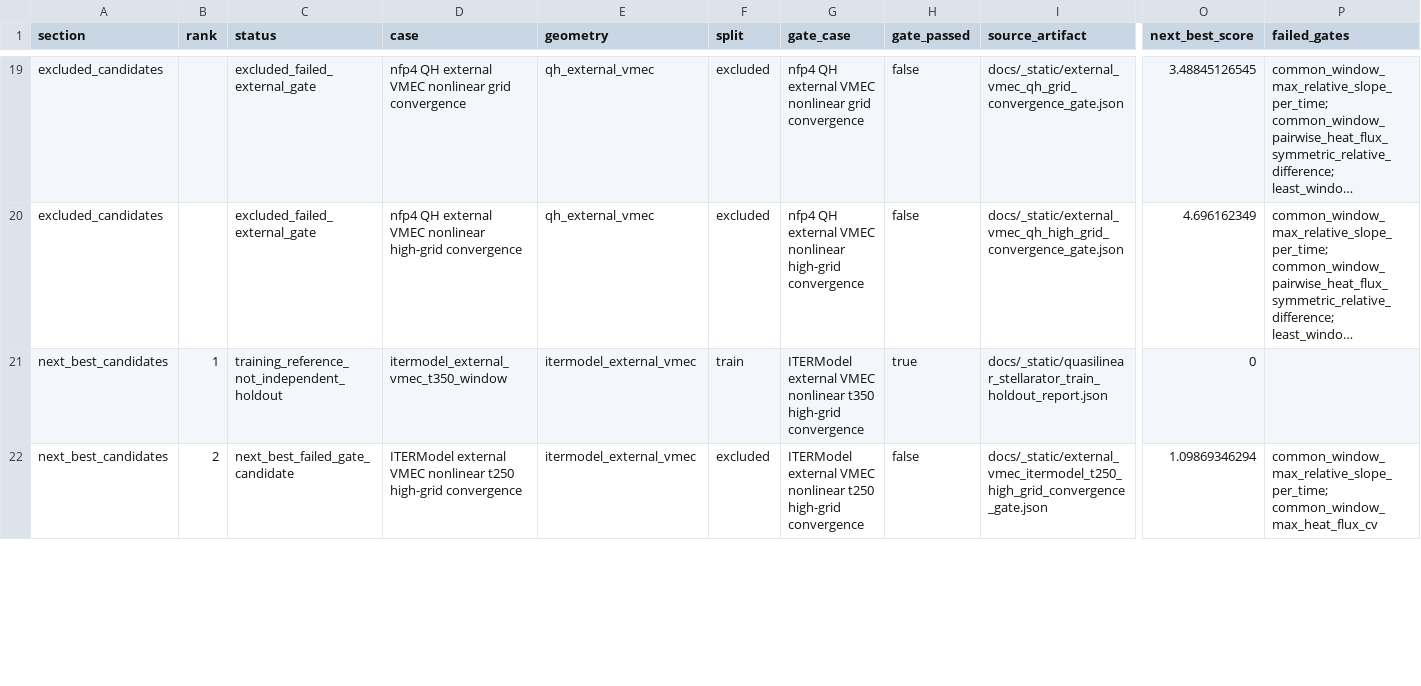
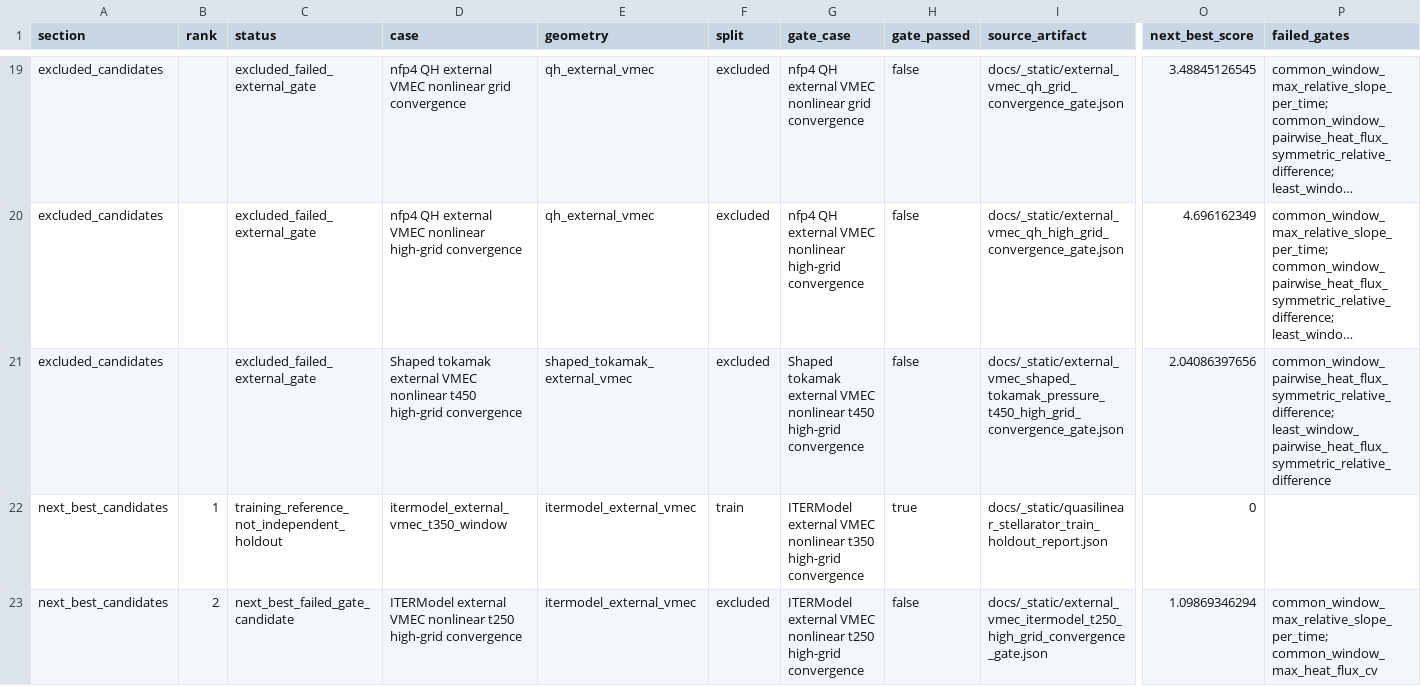
Before and after one commit to uwplasma/SPECTRAX-GK, a CSV file: docs/_static/quasilinear_holdout_gap_report.csv, drawn as a sheet; only a part is shown, gaps mark what is left out; long unchanged cells end in …; rows hold the shown columns only; the diff covers the shown part only; the diff names each change by its address in the sheet, - before the commit and + after, or states it on an @@ line.

Commit message:
Record shaped VMEC holdout gate result

```diff
--- a/docs/_static/quasilinear_holdout_gap_report.csv
+++ b/docs/_static/quasilinear_holdout_gap_report.csv
+row 21: excluded_candidates |  | excluded_failed_external_gate | Shaped tokamak external VMEC nonlinear t450 high-grid convergence | shaped_tokamak_external_vmec | excluded | Shaped tokamak external VMEC nonlinear t450 high-grid convergence | false | docs/_static/external_vmec_shaped_tokamak_pressure_t450_high_grid_convergence_gate.json | 2.04086397656 | common_window_pairwise_heat_flux_symmetric_relative_difference; least_window_pairwise_heat_flux_symmetric_relative_difference
```
Also changed, not shown: 14 edited cells elsewhere in this file, docs/_static/external_vmec_next_holdout_runbook.csv, 23 other files.
